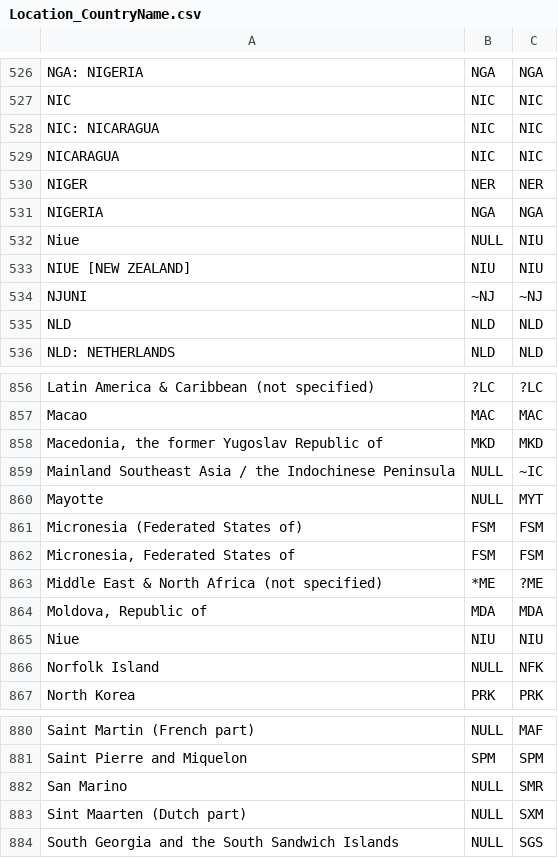
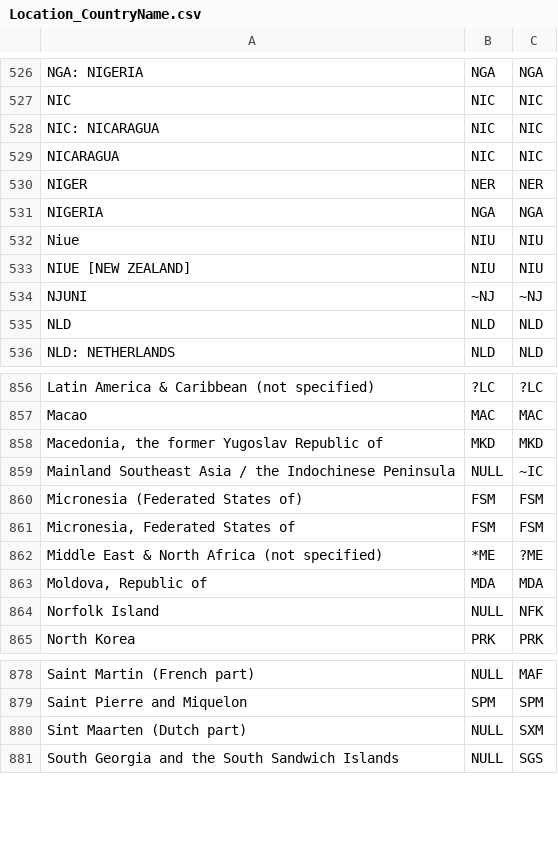
Before and after one commit to CSISdefense/Lookup-Tables, a CSV file: location/Location_CountryName.csv, drawn as a sheet; only a part is shown, gaps mark what is left out.

Commit message:
Removing duplicates.

```diff
--- a/location/Location_CountryName.csv
+++ b/location/Location_CountryName.csv
@@ -531,3 +531,3 @@ NIGER,NER,NER
 NIGERIA,NGA,NGA
-Niue,NULL,NIU
+Niue,NIU,NIU
 NIUE [NEW ZEALAND],NIU,NIU
@@ -859,3 +859,2 @@ Macao,MAC,MAC
 Mainland Southeast Asia / the Indochinese Peninsula,NULL,~IC
-Mayotte,NULL,MYT
 Micronesia (Federated States of),FSM,FSM
@@ -864,3 +863,2 @@ Middle East & North Africa (not specified),*ME,?ME
 "Moldova, Republic of",MDA,MDA
-Niue,NIU,NIU
 Norfolk Island,NULL,NFK
@@ -881,3 +879,2 @@ Saint Martin (French part),NULL,MAF
 Saint Pierre and Miquelon,SPM,SPM
-San Marino,NULL,SMR
 Sint Maarten (Dutch part),NULL,SXM
```
